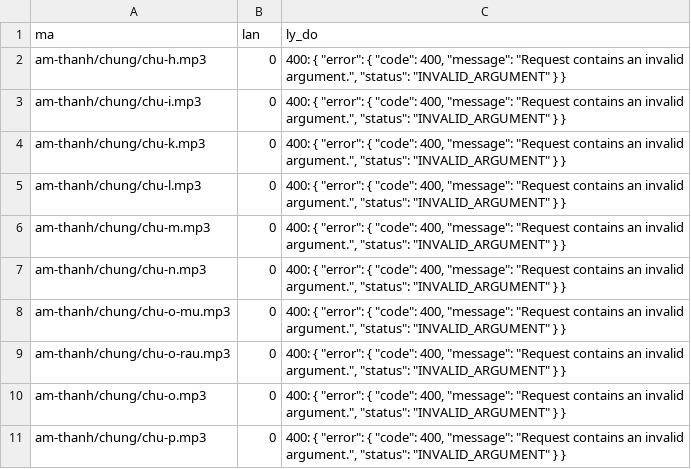
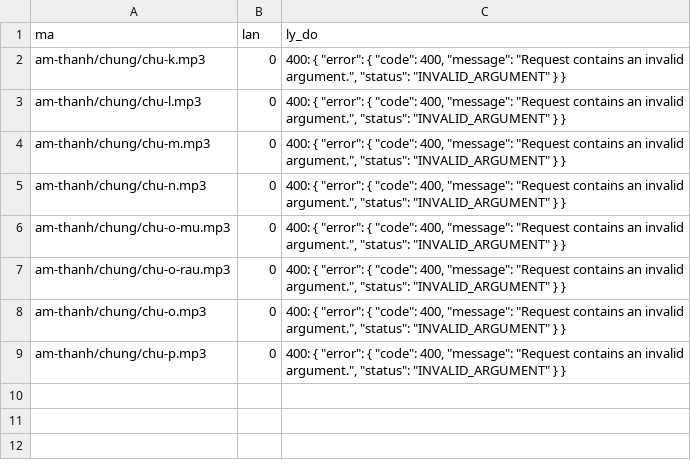
Before and after one commit to CVCEC/mau-chung, a TSV file: giong-ai/loi.tsv, drawn as a sheet.

```diff
--- a/giong-ai/loi.tsv
+++ b/giong-ai/loi.tsv
@@ -1,4 +1,2 @@
 ma	lan	ly_do
-am-thanh/chung/chu-h.mp3	0	400: {   "error": {     "code": 400,     "message": "Request contains an invalid argument.",     "status": "INVALID_ARGUMENT"   } }
-am-thanh/chung/chu-i.mp3	0	400: {   "error": {     "code": 400,     "message": "Request contains an invalid argument.",     "status": "INVALID_ARGUMENT"   } }
 am-thanh/chung/chu-k.mp3	0	400: {   "error": {     "code": 400,     "message": "Request contains an invalid argument.",     "status": "INVALID_ARGUMENT"   } }
```
Also changed, not shown: 2 other files.
